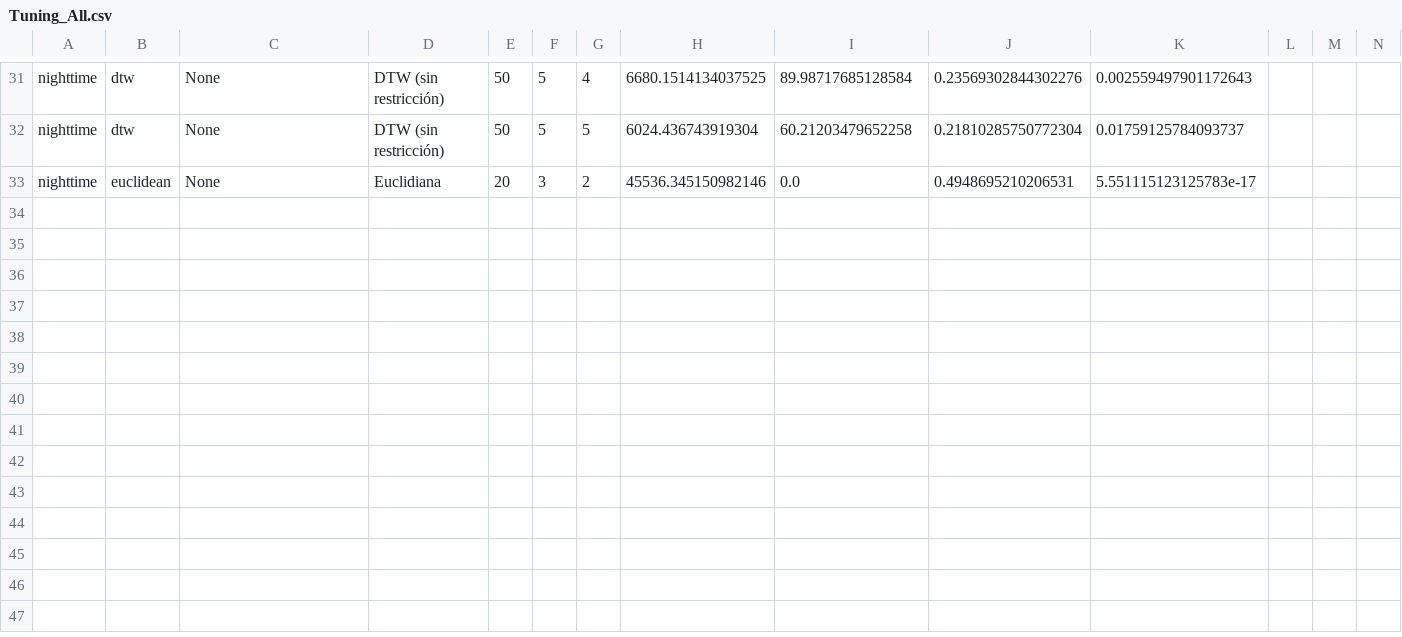
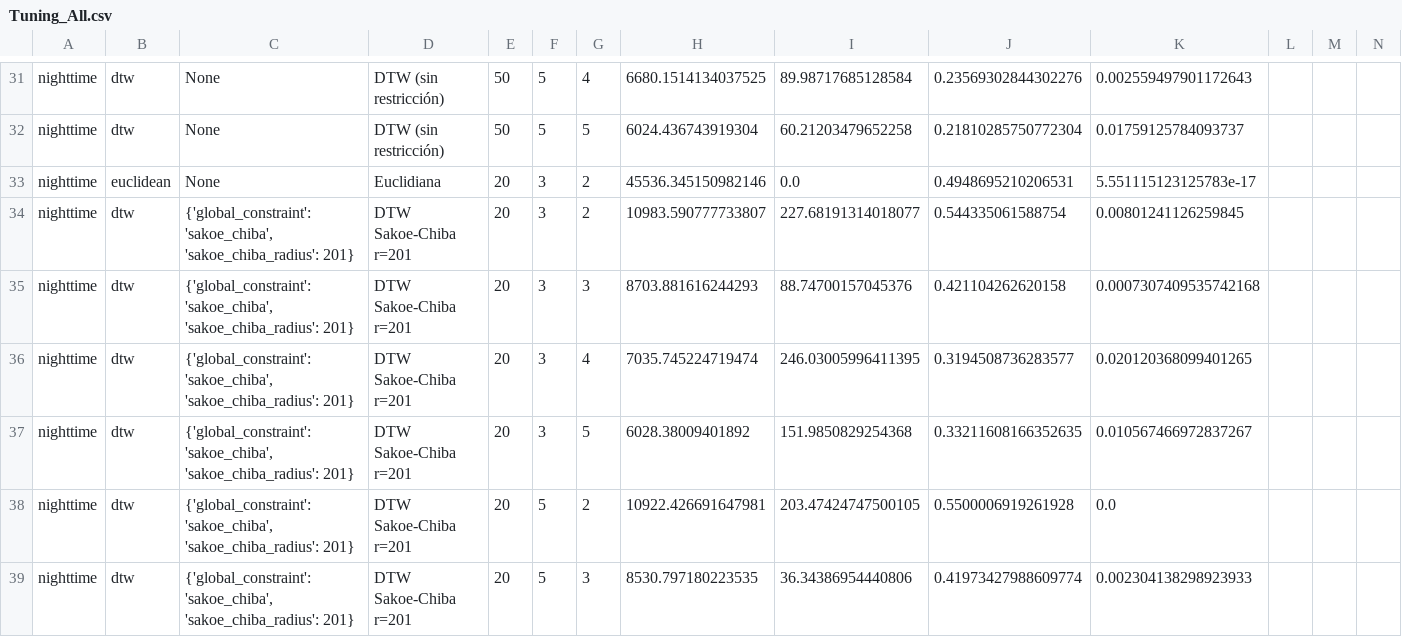
Before and after one commit to e-niram/Tesis, a CSV file: results/clustering/metrics/Tuning_All.csv, drawn as a sheet; only a part is shown, gaps mark what is left out; rows hold the shown columns only; the diff names each change by its address in the sheet, - before the commit and + after, or states it on an @@ line.

Commit message:
Start DTW with Sakoe Chiba

```diff
--- a/results/clustering/metrics/Tuning_All.csv
+++ b/results/clustering/metrics/Tuning_All.csv
+row 34: nighttime | dtw | {'global_constraint': 'sakoe_chiba', 'sakoe_chiba_radius': 201} | DTW Sakoe-Chiba r=201 | 20 | 3 | 2 | 10983.590777733807 | 227.68191314018077 | 0.544335061588754 | 0.00801241126259845
+row 35: nighttime | dtw | {'global_constraint': 'sakoe_chiba', 'sakoe_chiba_radius': 201} | DTW Sakoe-Chiba r=201 | 20 | 3 | 3 | 8703.881616244293 | 88.74700157045376 | 0.421104262620158 | 0.0007307409535742168
+row 36: nighttime | dtw | {'global_constraint': 'sakoe_chiba', 'sakoe_chiba_radius': 201} | DTW Sakoe-Chiba r=201 | 20 | 3 | 4 | 7035.745224719474 | 246.03005996411395 | 0.3194508736283577 | 0.020120368099401265
+row 37: nighttime | dtw | {'global_constraint': 'sakoe_chiba', 'sakoe_chiba_radius': 201} | DTW Sakoe-Chiba r=201 | 20 | 3 | 5 | 6028.38009401892 | 151.9850829254368 | 0.33211608166352635 | 0.010567466972837267
+row 38: nighttime | dtw | {'global_constraint': 'sakoe_chiba', 'sakoe_chiba_radius': 201} | DTW Sakoe-Chiba r=201 | 20 | 5 | 2 | 10922.426691647981 | 203.47424747500105 | 0.5500006919261928 | 0.0
+row 39: nighttime | dtw | {'global_constraint': 'sakoe_chiba', 'sakoe_chiba_radius': 201} | DTW Sakoe-Chiba r=201 | 20 | 5 | 3 | 8530.797180223535 | 36.34386954440806 | 0.41973427988609774 | 0.002304138298923933
```
